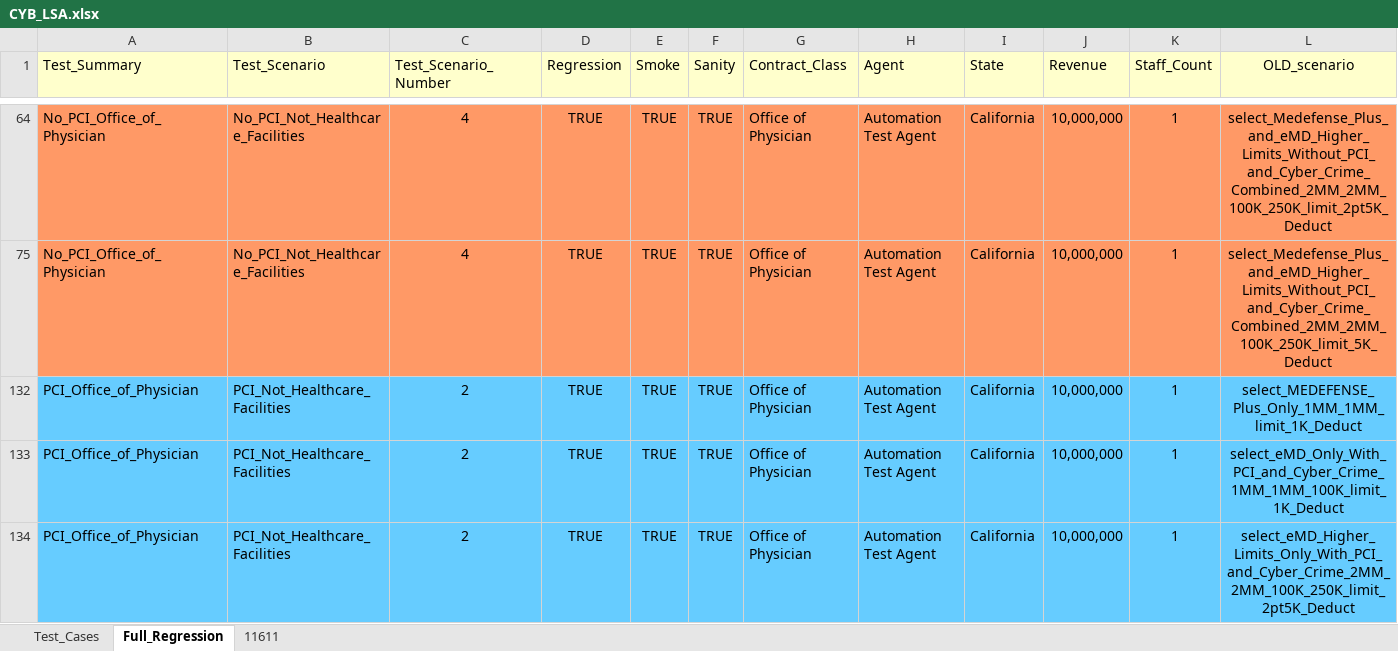
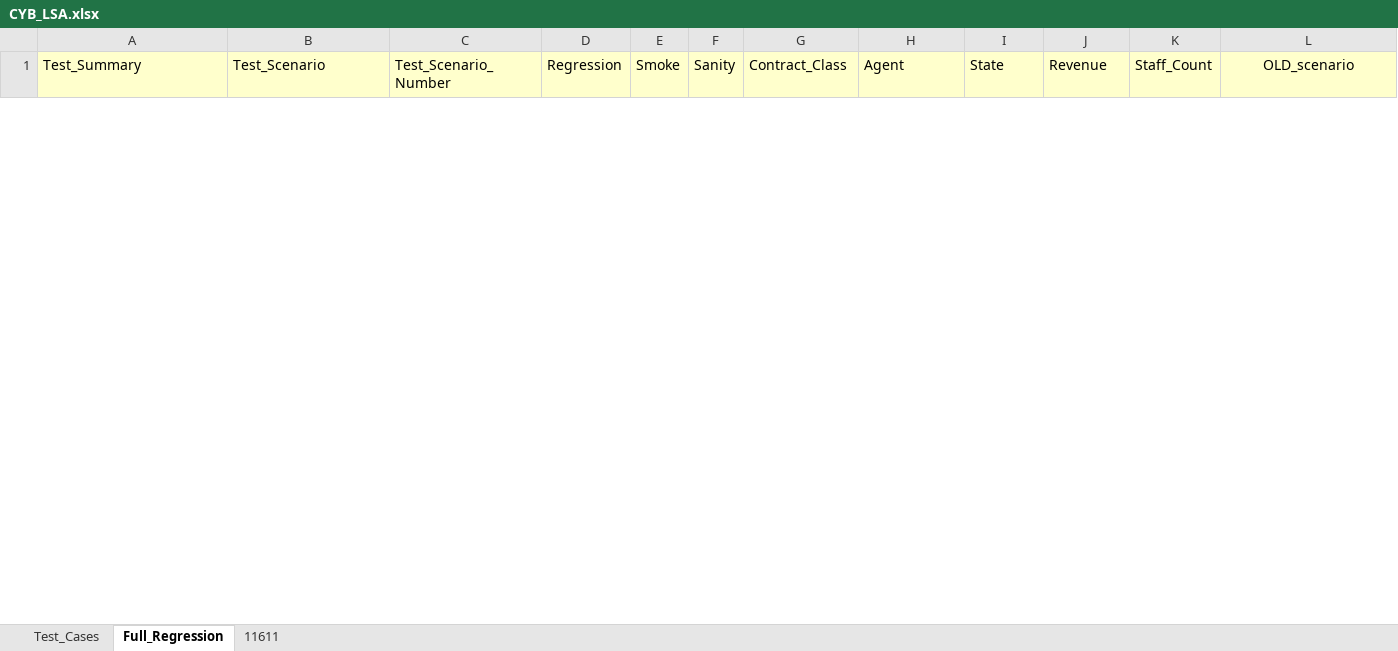
Before and after one commit to kenito2050/Python-Page-Object-Framework-Example, an Excel workbook: utilities/Excel_Sheets/Products/CYB_LSA.xlsx, sheet Full_Regression, drawn as a sheet; only a part is shown, gaps mark what is left out; values as stored, in another font and other column widths than the file's, no borders; removed rows and columns are numbered as before the commit, all else as after; rows hold the shown columns only; the diff covers the shown part only; the diff names each change by its address in the sheet, - before the commit and + after, or states it on an @@ line.

```diff
--- a/utilities/Excel_Sheets/Products/CYB_LSA.xlsx (sheet Full_Regression)
+++ b/utilities/Excel_Sheets/Products/CYB_LSA.xlsx (sheet Full_Regression)
-row 64: No_PCI_Office_of_Physician | No_PCI_Not_Healthcare_Facilities | 4 | TRUE | TRUE | TRUE | Office of Physician | Automation Test Agent | California | 10,000,000 | 1 | select_Medefense_Plus_and_eMD_Higher_Limits_Without_PCI_and_Cyber_Crime_Combined_2MM_2MM_100K_250K_limit_2pt5K_Deduct
-row 75: No_PCI_Office_of_Physician | No_PCI_Not_Healthcare_Facilities | 4 | TRUE | TRUE | TRUE | Office of Physician | Automation Test Agent | California | 10,000,000 | 1 | select_Medefense_Plus_and_eMD_Higher_Limits_Without_PCI_and_Cyber_Crime_Combined_2MM_2MM_100K_250K_limit_5K_Deduct
-row 132: PCI_Office_of_Physician | PCI_Not_Healthcare_Facilities | 2 | TRUE | TRUE | TRUE | Office of Physician | Automation Test Agent | California | 10,000,000 | 1 | select_MEDEFENSE_Plus_Only_1MM_1MM_limit_1K_Deduct
-row 133: PCI_Office_of_Physician | PCI_Not_Healthcare_Facilities | 2 | TRUE | TRUE | TRUE | Office of Physician | Automation Test Agent | California | 10,000,000 | 1 | select_eMD_Only_With_PCI_and_Cyber_Crime_1MM_1MM_100K_limit_1K_Deduct
-row 134: PCI_Office_of_Physician | PCI_Not_Healthcare_Facilities | 2 | TRUE | TRUE | TRUE | Office of Physician | Automation Test Agent | California | 10,000,000 | 1 | select_eMD_Higher_Limits_Only_With_PCI_and_Cyber_Crime_2MM_2MM_100K_250K_limit_2pt5K_Deduct
```
Also changed, not shown: 40 added rows and 17 removed rows elsewhere in this sheet, sheet Test_Cases, hidden cells, 9 other files.
